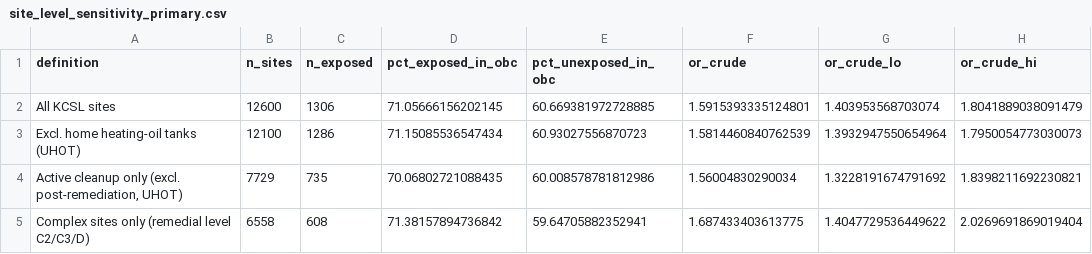
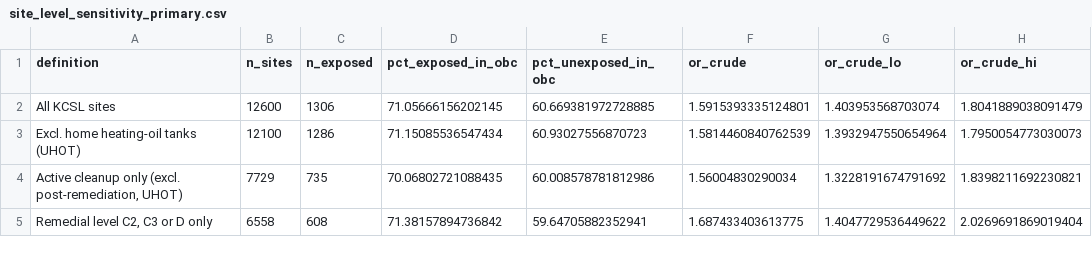
Before and after one commit to davidjchang27/nj-toxic-tides, a CSV file: outputs/tables/site_level_sensitivity_primary.csv, drawn as a sheet; only a part is shown; the diff names each change by its address in the sheet, - before the commit and + after, or states it on an @@ line.

```diff
--- a/outputs/tables/site_level_sensitivity_primary.csv
+++ b/outputs/tables/site_level_sensitivity_primary.csv
-A5 (definition): Complex sites only (remedial level C2/C3/D)
+A5 (definition): Remedial level C2, C3 or D only
```
Also changed, not shown: 6 other files.
